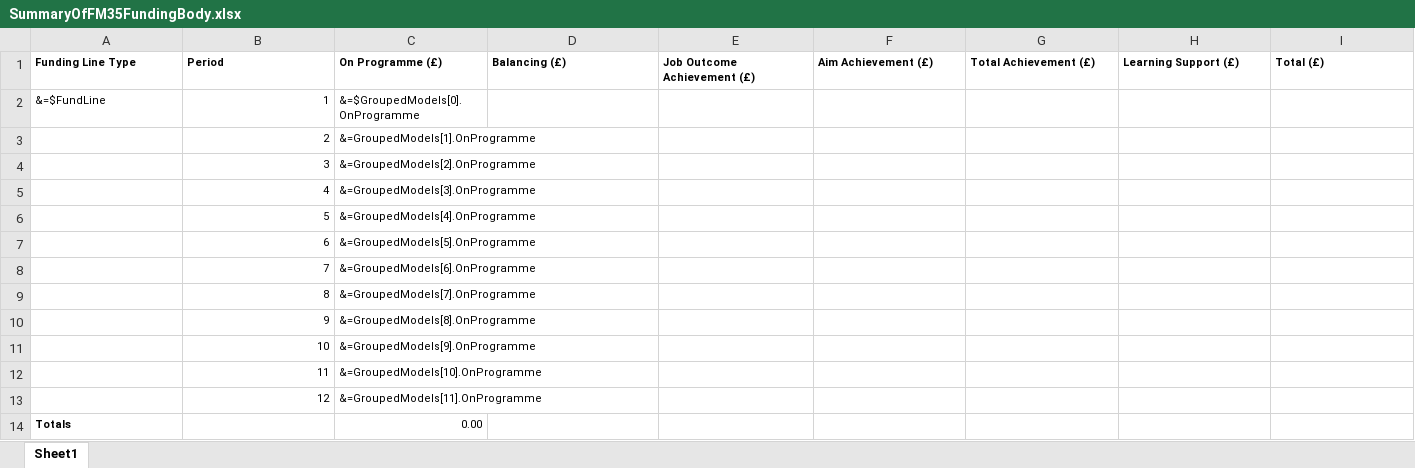
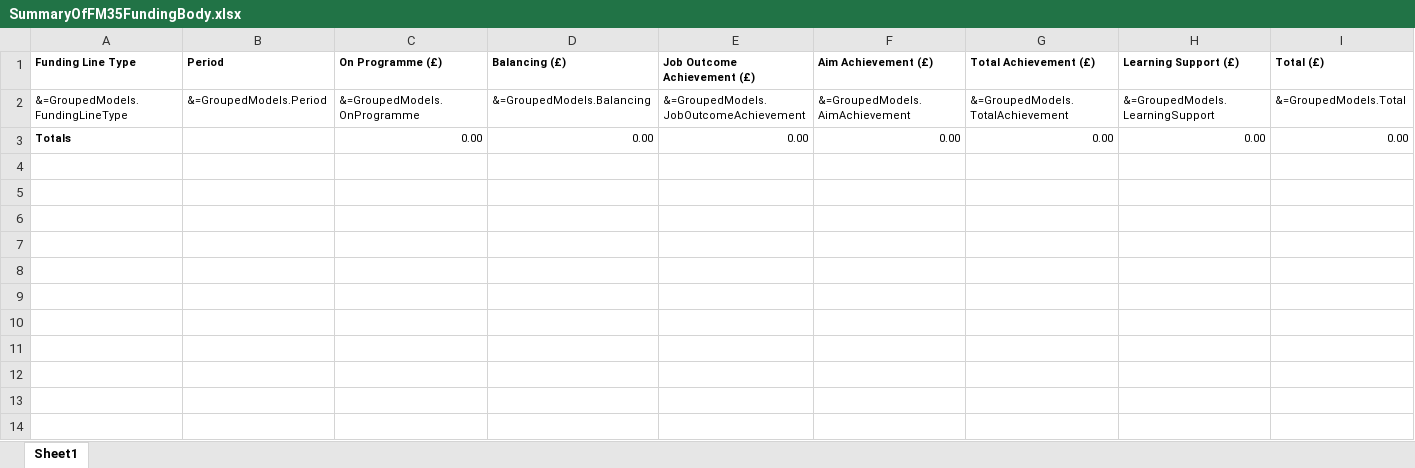
Before and after one commit to SkillsFundingAgency/DC-ILR-2021-ReportService, an Excel workbook: src/ESFA.DC.ILR.ReportService.Service/Reports/Templates/SummaryOfFM35FundingBody.xlsx, sheet Sheet1, drawn as a sheet; values as stored, in another font and other column widths than the file's, no borders; removed rows and columns are numbered as before the commit, all else as after; the diff names each change by its address in the sheet, - before the commit and + after, or states it on an @@ line.

Commit message:
73600-working as per the spec but using a seperate body template

```diff
--- a/src/ESFA.DC.ILR.ReportService.Service/Reports/Templates/SummaryOfFM35FundingBody.xlsx (sheet Sheet1)
+++ b/src/ESFA.DC.ILR.ReportService.Service/Reports/Templates/SummaryOfFM35FundingBody.xlsx (sheet Sheet1)
-row 2: &=$FundLine | 1 | &=$GroupedModels[0].OnProgramme
-row 3:  | 2 | &=GroupedModels[1].OnProgramme
-row 4:  | 3 | &=GroupedModels[2].OnProgramme
-row 5:  | 4 | &=GroupedModels[3].OnProgramme
-row 6:  | 5 | &=GroupedModels[4].OnProgramme
-row 7:  | 6 | &=GroupedModels[5].OnProgramme
-row 8:  | 7 | &=GroupedModels[6].OnProgramme
-row 9:  | 8 | &=GroupedModels[7].OnProgramme
-row 10:  | 9 | &=GroupedModels[8].OnProgramme
-row 11:  | 10 | &=GroupedModels[9].OnProgramme
-row 12:  | 11 | &=GroupedModels[10].OnProgramme
-row 13:  | 12 | &=GroupedModels[11].OnProgramme
+row 2: &=GroupedModels.FundingLineType | &=GroupedModels.Period | &=GroupedModels.OnProgramme | &=GroupedModels.Balancing | &=GroupedModels.JobOutcomeAchievement | &=GroupedModels.AimAchievement | &=GroupedModels.TotalAchievement | &=GroupedModels.LearningSupport | &=GroupedModels.Total
-D3 (Balancing (£)): (empty)
+D3 (Balancing (£)): 0.00
-E3 (Job Outcome Achievement (£)): (empty)
+E3 (Job Outcome Achievement (£)): 0.00
-F3 (Aim Achievement (£)): (empty)
+F3 (Aim Achievement (£)): 0.00
-G3 (Total Achievement (£)): (empty)
+G3 (Total Achievement (£)): 0.00
-H3 (Learning Support (£)): (empty)
+H3 (Learning Support (£)): 0.00
-I3 (Total (£)): (empty)
+I3 (Total (£)): 0.00
```
Also changed, not shown: formulas that keep their value, 6 other files.
